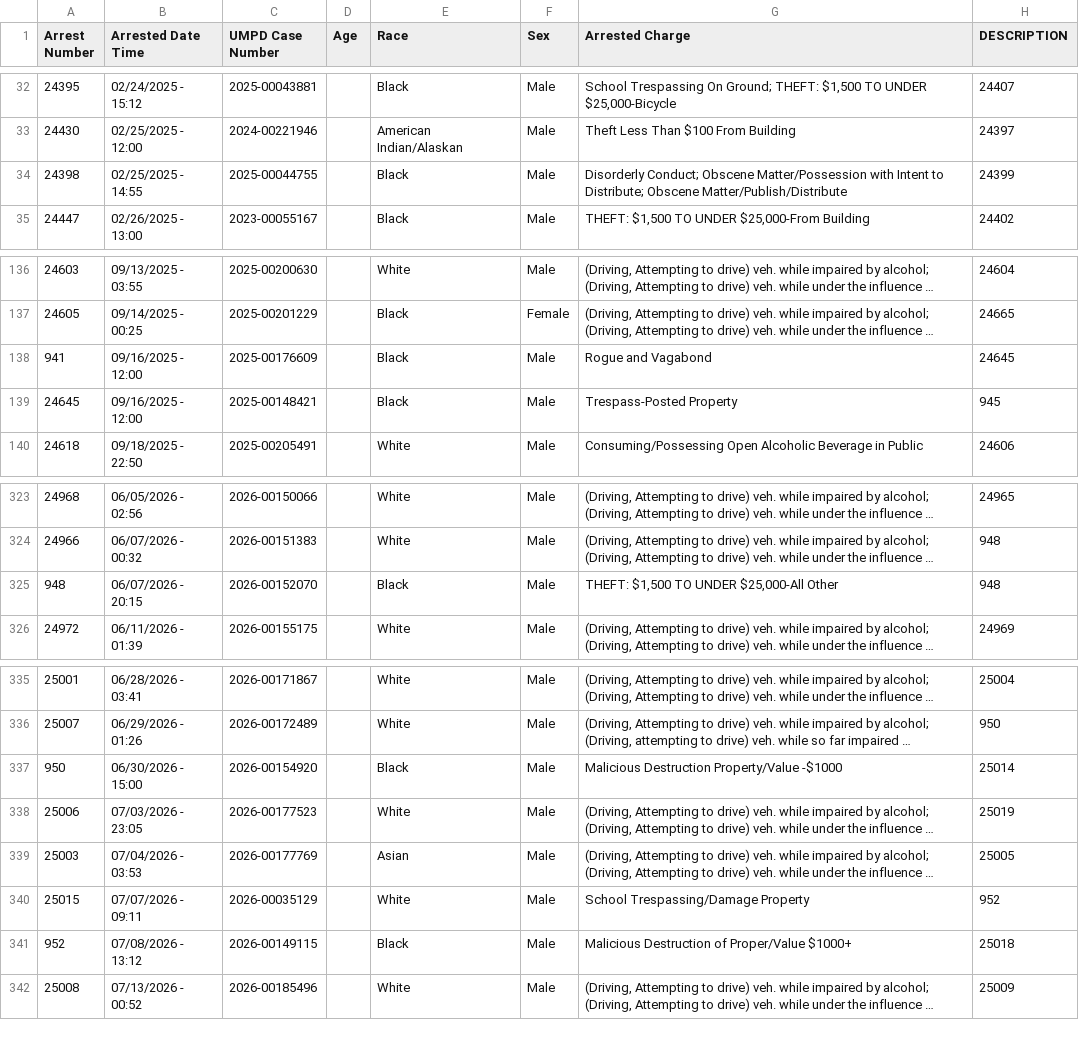
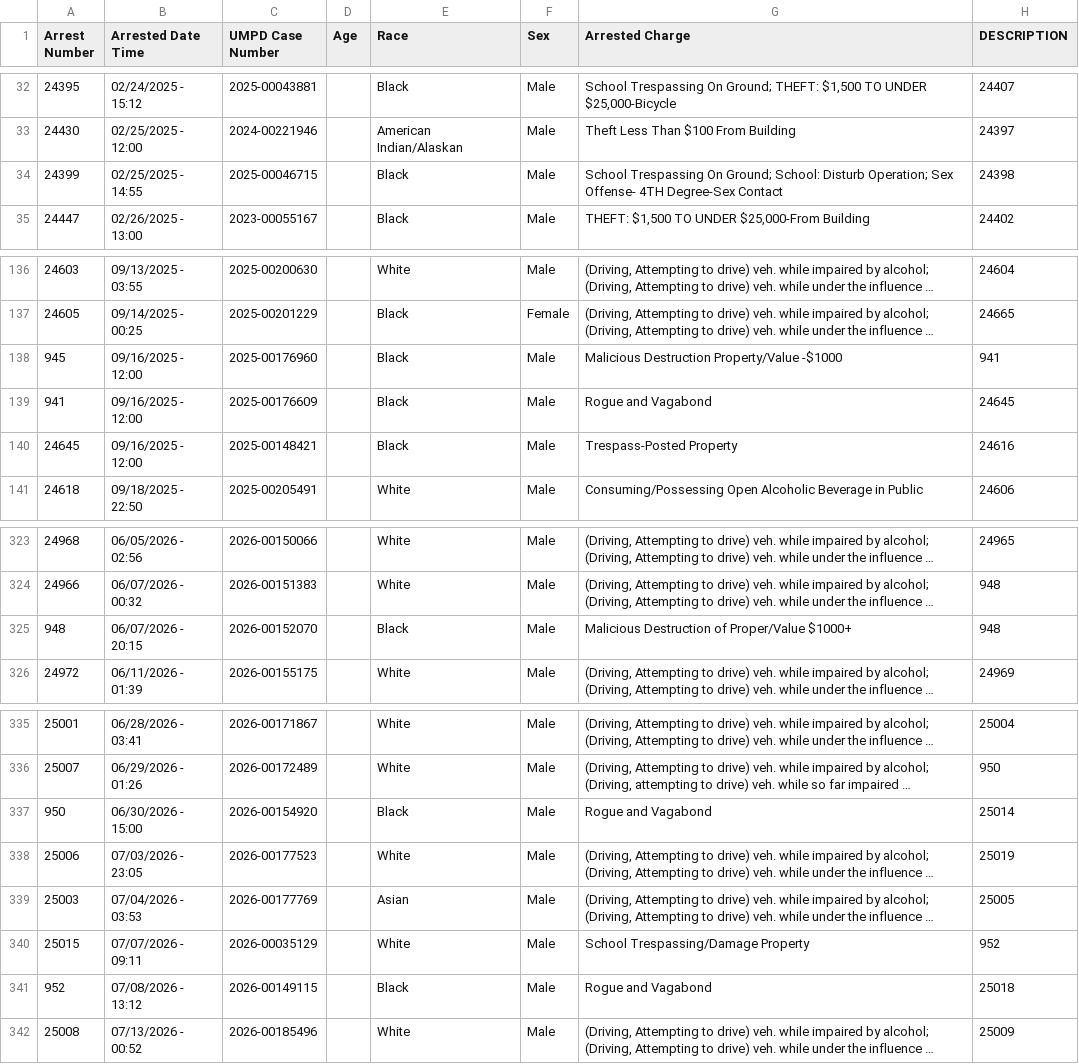
Before and after one commit to dwillis/umpd-logs, a CSV file: data/all-police-arrests.csv, drawn as a sheet; only a part is shown, gaps mark what is left out; long unchanged cells end in …; addresses are those after the commit; the diff covers the shown part only; the diff names each change by its address in the sheet, - before the commit and + after, or states it on an @@ line.

```diff
--- a/data/all-police-arrests.csv
+++ b/data/all-police-arrests.csv
@@ row 34 moved to row 363: 24398 @@
@@ row 379 moved to row 34: 24399 @@
@@ row 380 moved to row 138: 945 @@
-H140 (DESCRIPTION): 945
+H140 (DESCRIPTION): 24616
-G325 (Arrested Charge): THEFT: $1,500 TO UNDER $25,000-All Other
+G325 (Arrested Charge): Malicious Destruction of Proper/Value $1000+
-G337 (Arrested Charge): Malicious Destruction Property/Value -$1000
+G337 (Arrested Charge): Rogue and Vagabond
-G341 (Arrested Charge): Malicious Destruction of Proper/Value $1000+
+G341 (Arrested Charge): Rogue and Vagabond
```
Also changed, not shown: 7 added rows, 6 removed rows, 18 moved rows and 32 edited cells elsewhere in this file, data/new_cases.csv, 2 other files.
